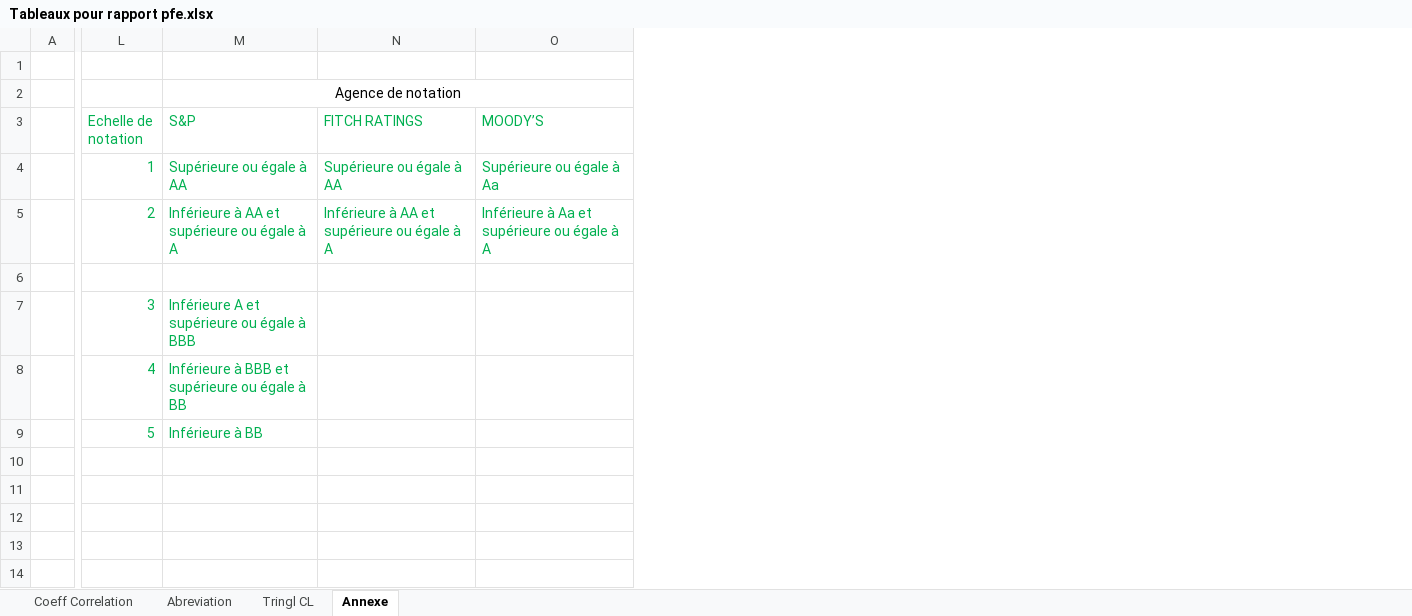
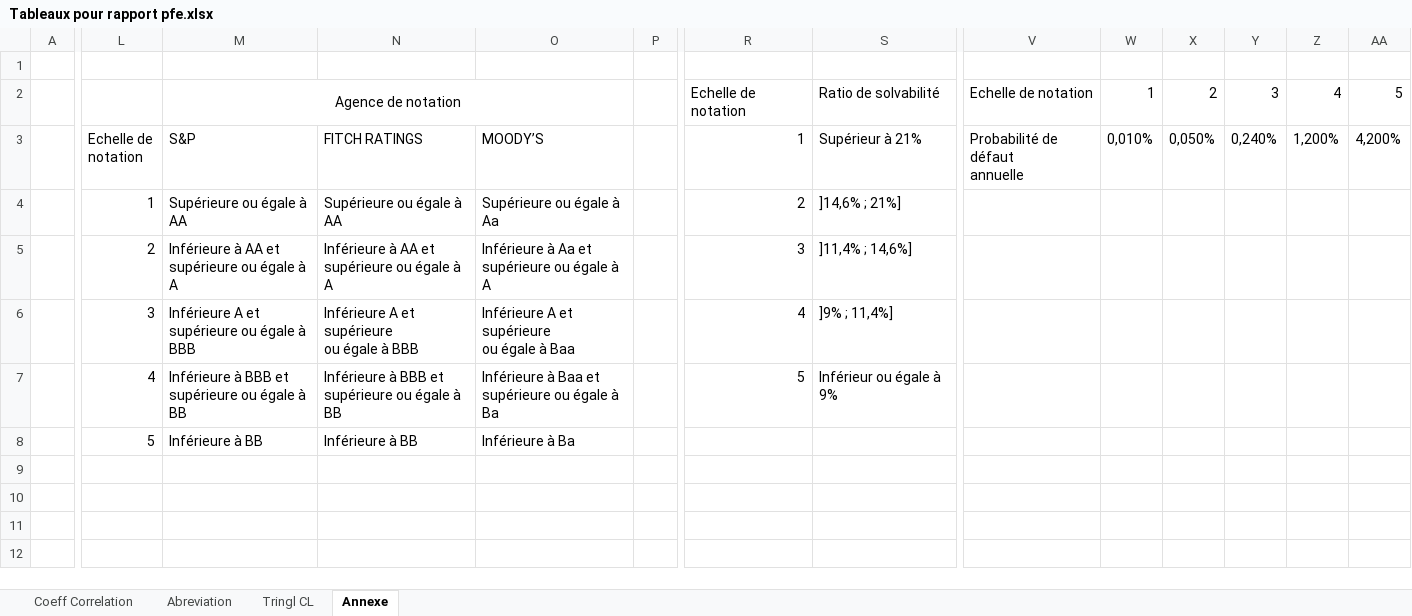
Before and after one commit to AODiakite/Risk-based-solvency, an Excel workbook: Documents/Tableaux pour rapport pfe.xlsx, sheet Annexe, drawn as a sheet; only a part is shown, gaps mark what is left out; values as stored, in another font and other column widths than the file's, no borders; removed rows and columns are numbered as before the commit, all else as after; rows hold the shown columns only; ↵ is a line break in a cell; the diff covers the shown part only; the diff names each change by its address in the sheet, - before the commit and + after, or states it on an @@ line.

Commit message:
modification

```diff
--- a/Documents/Tableaux pour rapport pfe.xlsx (sheet Annexe)
+++ b/Documents/Tableaux pour rapport pfe.xlsx (sheet Annexe)
+column P, empty
+column R, rows 2-7: Echelle de notation | 1 | 2 | 3 | 4 | 5
+column S, rows 2-7: Ratio de solvabilité | Supérieur à 21% | ]14,6% ; 21%] | ]11,4% ; 14,6%] | ]9% ; 11,4%] | Inférieur ou égale à 9%
+column V, rows 2-3: Echelle de notation | Probabilité de défaut ↵ annuelle
+column W, rows 2-3: 1 | 0,010%
+column X, rows 2-3: 2 | 0,050%
+column Y, rows 2-3: 3 | 0,240%
+column Z, rows 2-3: 4 | 1,200%
+column AA, rows 2-3: 5 | 4,200%
-L3:O5 text colour: #00B050
+L3:O5 text colour: black
-L6: (empty)
+L6: 3
-M6: (empty)
+M6: Inférieure A et ↵ supérieure ou égale à ↵ BBB
-N6: (empty)
+N6: Inférieure A et supérieure ↵ ou égale à BBB
-O6: (empty)
+O6: Inférieure A et supérieure ↵ ou égale à Baa
-L7: 3
+L7: 4
-L7:M8 text colour: #00B050
+L7:M8 text colour: black
-M7: Inférieure A et ↵ supérieure ou égale à ↵ BBB
+M7: Inférieure à BBB et ↵ supérieure ou égale à BB
-N7: (empty)
+N7: Inférieure à BBB et ↵ supérieure ou égale à BB
-O7: (empty)
+O7: Inférieure à Baa et ↵ supérieure ou égale à Ba
-L8: 4
+L8: 5
-M8: Inférieure à BBB et ↵ supérieure ou égale à BB
+M8: Inférieure à BB
-N8: (empty)
+N8: Inférieure à BB
-O8: (empty)
+O8: Inférieure à Ba
-row 9:  | 5 | Inférieure à BB
-row 10: (empty)
-row 11: (empty)
-row 12: (empty)
-row 13: (empty)
-row 14: (empty)
```
Also changed, not shown: 3 removed rows and 3 added columns elsewhere in this sheet.
